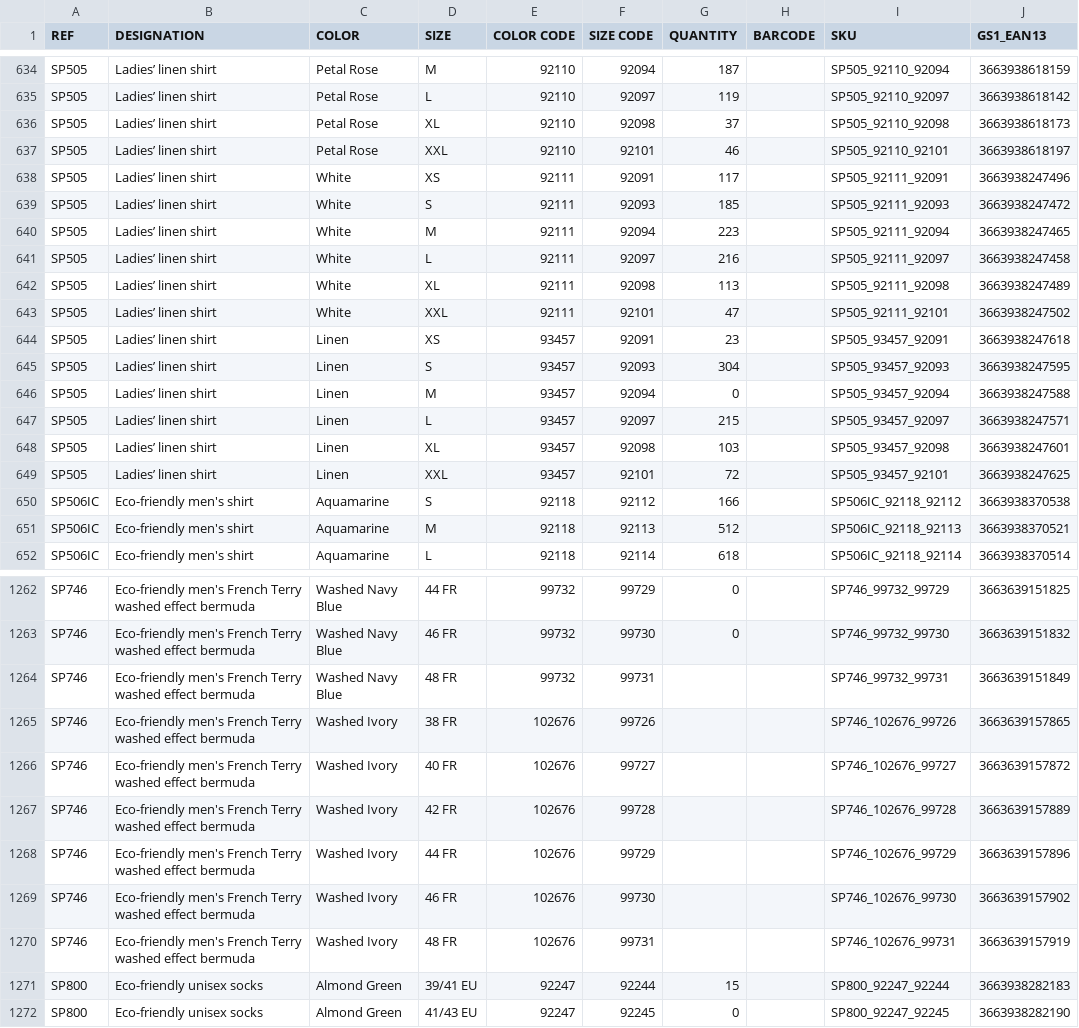
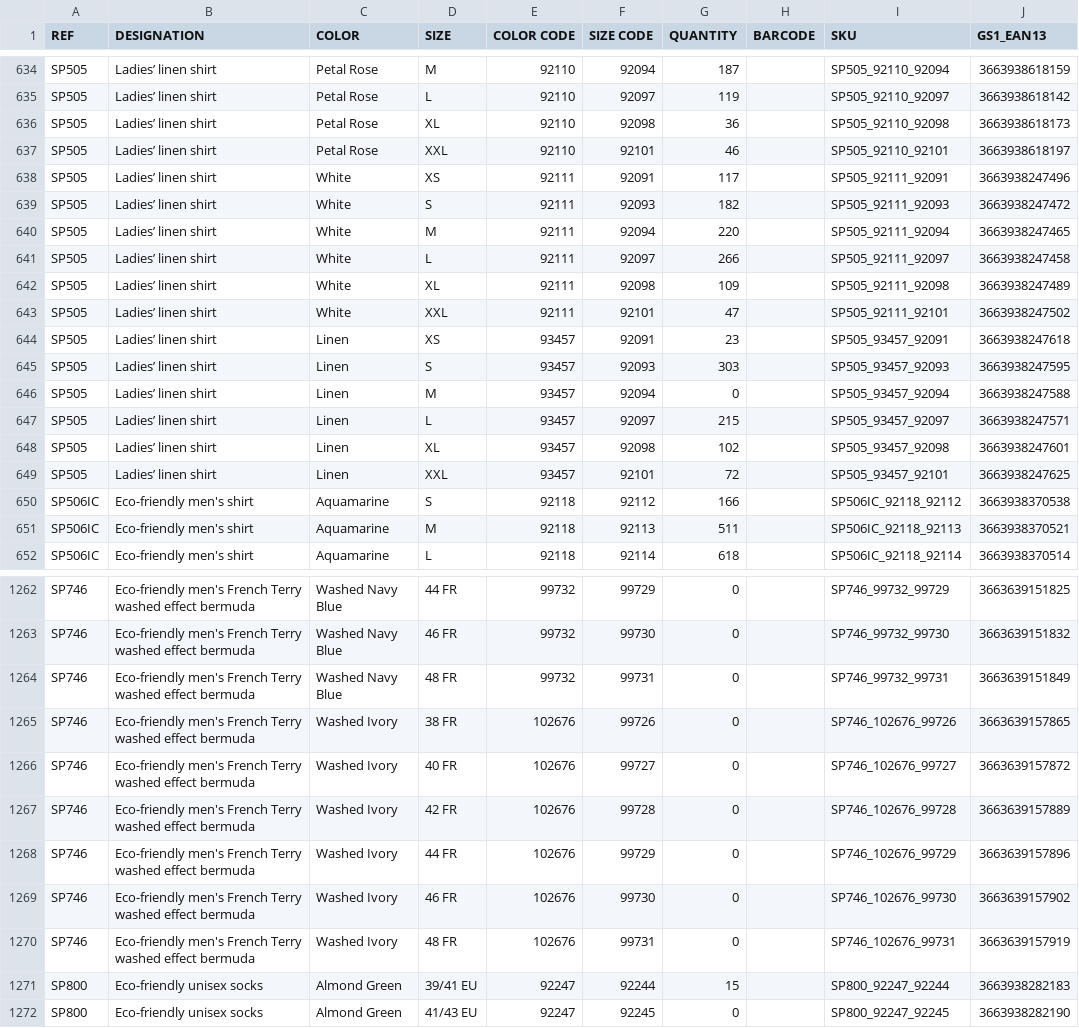
Before and after one commit to PerrinT31/Spasso, a CSV file: public/SPASSO_STOCKWEB_SP.csv, drawn as a sheet; only a part is shown, gaps mark what is left out; the diff covers the shown part only.

```diff
--- a/public/SPASSO_STOCKWEB_SP.csv
+++ b/public/SPASSO_STOCKWEB_SP.csv
@@ -635,18 +635,18 @@ SP505;Ladies’ linen shirt;Petal Rose;M;92110;92094;187;;SP505_92110_92094;3663
 SP505;Ladies’ linen shirt;Petal Rose;L;92110;92097;119;;SP505_92110_92097;3663938618142
-SP505;Ladies’ linen shirt;Petal Rose;XL;92110;92098;37;;SP505_92110_92098;3663938618173
+SP505;Ladies’ linen shirt;Petal Rose;XL;92110;92098;36;;SP505_92110_92098;3663938618173
 SP505;Ladies’ linen shirt;Petal Rose;XXL;92110;92101;46;;SP505_92110_92101;3663938618197
 SP505;Ladies’ linen shirt;White;XS;92111;92091;117;;SP505_92111_92091;3663938247496
-SP505;Ladies’ linen shirt;White;S;92111;92093;185;;SP505_92111_92093;3663938247472
-SP505;Ladies’ linen shirt;White;M;92111;92094;223;;SP505_92111_92094;3663938247465
-SP505;Ladies’ linen shirt;White;L;92111;92097;216;;SP505_92111_92097;3663938247458
-SP505;Ladies’ linen shirt;White;XL;92111;92098;113;;SP505_92111_92098;3663938247489
+SP505;Ladies’ linen shirt;White;S;92111;92093;182;;SP505_92111_92093;3663938247472
+SP505;Ladies’ linen shirt;White;M;92111;92094;220;;SP505_92111_92094;3663938247465
+SP505;Ladies’ linen shirt;White;L;92111;92097;266;;SP505_92111_92097;3663938247458
+SP505;Ladies’ linen shirt;White;XL;92111;92098;109;;SP505_92111_92098;3663938247489
 SP505;Ladies’ linen shirt;White;XXL;92111;92101;47;;SP505_92111_92101;3663938247502
 SP505;Ladies’ linen shirt;Linen;XS;93457;92091;23;;SP505_93457_92091;3663938247618
-SP505;Ladies’ linen shirt;Linen;S;93457;92093;304;;SP505_93457_92093;3663938247595
+SP505;Ladies’ linen shirt;Linen;S;93457;92093;303;;SP505_93457_92093;3663938247595
 SP505;Ladies’ linen shirt;Linen;M;93457;92094;0;;SP505_93457_92094;3663938247588
 SP505;Ladies’ linen shirt;Linen;L;93457;92097;215;;SP505_93457_92097;3663938247571
-SP505;Ladies’ linen shirt;Linen;XL;93457;92098;103;;SP505_93457_92098;3663938247601
+SP505;Ladies’ linen shirt;Linen;XL;93457;92098;102;;SP505_93457_92098;3663938247601
 SP505;Ladies’ linen shirt;Linen;XXL;93457;92101;72;;SP505_93457_92101;3663938247625
 SP506IC;Eco-friendly men's shirt;Aquamarine;S;92118;92112;166;;SP506IC_92118_92112;3663938370538
-SP506IC;Eco-friendly men's shirt;Aquamarine;M;92118;92113;512;;SP506IC_92118_92113;3663938370521
+SP506IC;Eco-friendly men's shirt;Aquamarine;M;92118;92113;511;;SP506IC_92118_92113;3663938370521
 SP506IC;Eco-friendly men's shirt;Aquamarine;L;92118;92114;618;;SP506IC_92118_92114;3663938370514
@@ -1263,9 +1263,9 @@ SP746;Eco-friendly men's French Terry washed effect bermuda;Washed Navy Blue;44
 SP746;Eco-friendly men's French Terry washed effect bermuda;Washed Navy Blue;46 FR;99732;99730;0;;SP746_99732_99730;3663639151832
-SP746;Eco-friendly men's French Terry washed effect bermuda;Washed Navy Blue;48 FR;99732;99731;;;SP746_99732_99731;3663639151849
-SP746;Eco-friendly men's French Terry washed effect bermuda;Washed Ivory;38 FR;102676;99726;;;SP746_102676_99726;3663639157865
-SP746;Eco-friendly men's French Terry washed effect bermuda;Washed Ivory;40 FR;102676;99727;;;SP746_102676_99727;3663639157872
-SP746;Eco-friendly men's French Terry washed effect bermuda;Washed Ivory;42 FR;102676;99728;;;SP746_102676_99728;3663639157889
-SP746;Eco-friendly men's French Terry washed effect bermuda;Washed Ivory;44 FR;102676;99729;;;SP746_102676_99729;3663639157896
-SP746;Eco-friendly men's French Terry washed effect bermuda;Washed Ivory;46 FR;102676;99730;;;SP746_102676_99730;3663639157902
-SP746;Eco-friendly men's French Terry washed effect bermuda;Washed Ivory;48 FR;102676;99731;;;SP746_102676_99731;3663639157919
+SP746;Eco-friendly men's French Terry washed effect bermuda;Washed Navy Blue;48 FR;99732;99731;0;;SP746_99732_99731;3663639151849
+SP746;Eco-friendly men's French Terry washed effect bermuda;Washed Ivory;38 FR;102676;99726;0;;SP746_102676_99726;3663639157865
+SP746;Eco-friendly men's French Terry washed effect bermuda;Washed Ivory;40 FR;102676;99727;0;;SP746_102676_99727;3663639157872
+SP746;Eco-friendly men's French Terry washed effect bermuda;Washed Ivory;42 FR;102676;99728;0;;SP746_102676_99728;3663639157889
+SP746;Eco-friendly men's French Terry washed effect bermuda;Washed Ivory;44 FR;102676;99729;0;;SP746_102676_99729;3663639157896
+SP746;Eco-friendly men's French Terry washed effect bermuda;Washed Ivory;46 FR;102676;99730;0;;SP746_102676_99730;3663639157902
+SP746;Eco-friendly men's French Terry washed effect bermuda;Washed Ivory;48 FR;102676;99731;0;;SP746_102676_99731;3663639157919
 SP800;Eco-friendly unisex socks;Almond Green;39/41 EU;92247;92244;15;;SP800_92247_92244;3663938282183
```
Also changed, not shown: 92 edited cells elsewhere in this file.
